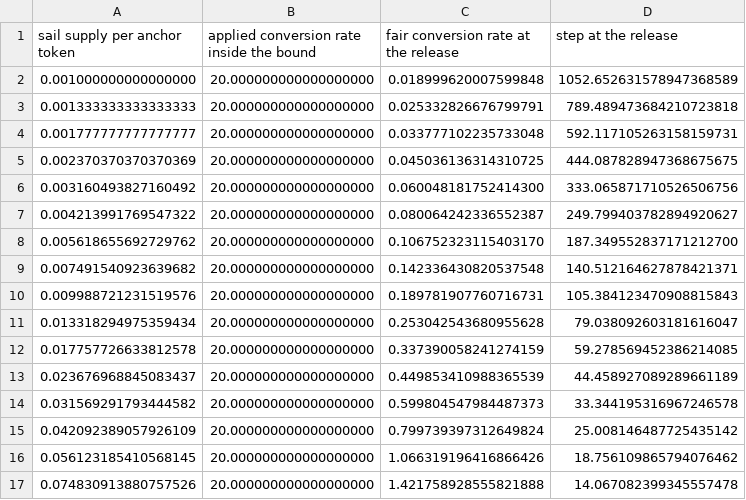
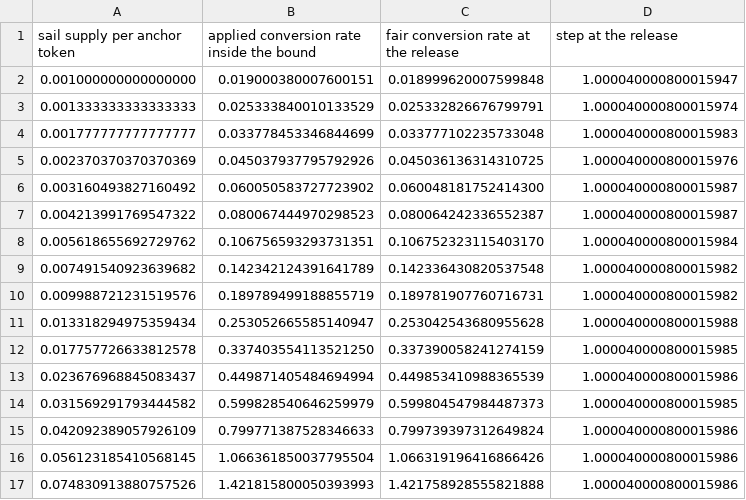
Before and after one commit to baofinance/harbor, a CSV file: results/conversion_bound_step.csv, drawn as a sheet; only a part is shown; the diff covers the shown part only.

```diff
--- a/results/conversion_bound_step.csv
+++ b/results/conversion_bound_step.csv
@@ -1,17 +1,17 @@
 sail supply per anchor token,applied conversion rate inside the bound,fair conversion rate at the release,step at the release
-0.001000000000000000,20.000000000000000000,0.018999620007599848,1052.652631578947368589
-0.001333333333333333,20.000000000000000000,0.025332826676799791,789.489473684210723818
-0.001777777777777777,20.000000000000000000,0.033777102235733048,592.117105263158159731
-0.002370370370370369,20.000000000000000000,0.045036136314310725,444.087828947368675675
-0.003160493827160492,20.000000000000000000,0.060048181752414300,333.065871710526506756
-0.004213991769547322,20.000000000000000000,0.080064242336552387,249.799403782894920627
-0.005618655692729762,20.000000000000000000,0.106752323115403170,187.349552837171212700
-0.007491540923639682,20.000000000000000000,0.142336430820537548,140.512164627878421371
-0.009988721231519576,20.000000000000000000,0.189781907760716731,105.384123470908815843
-0.013318294975359434,20.000000000000000000,0.253042543680955628,79.038092603181616047
-0.017757726633812578,20.000000000000000000,0.337390058241274159,59.278569452386214085
-0.023676968845083437,20.000000000000000000,0.449853410988365539,44.458927089289661189
-0.031569291793444582,20.000000000000000000,0.599804547984487373,33.344195316967246578
-0.042092389057926109,20.000000000000000000,0.799739397312649824,25.008146487725435142
-0.056123185410568145,20.000000000000000000,1.066319196416866426,18.756109865794076462
-0.074830913880757526,20.000000000000000000,1.421758928555821888,14.067082399345557478
+0.001000000000000000,0.019000380007600151,0.018999620007599848,1.000040000800015947
+0.001333333333333333,0.025333840010133529,0.025332826676799791,1.000040000800015974
+0.001777777777777777,0.033778453346844699,0.033777102235733048,1.000040000800015983
+0.002370370370370369,0.045037937795792926,0.045036136314310725,1.000040000800015976
+0.003160493827160492,0.060050583727723902,0.060048181752414300,1.000040000800015987
+0.004213991769547322,0.080067444970298523,0.080064242336552387,1.000040000800015987
+0.005618655692729762,0.106756593293731351,0.106752323115403170,1.000040000800015984
+0.007491540923639682,0.142342124391641789,0.142336430820537548,1.000040000800015982
+0.009988721231519576,0.189789499188855719,0.189781907760716731,1.000040000800015982
+0.013318294975359434,0.253052665585140947,0.253042543680955628,1.000040000800015988
+0.017757726633812578,0.337403554113521250,0.337390058241274159,1.000040000800015985
+0.023676968845083437,0.449871405484694994,0.449853410988365539,1.000040000800015986
+0.031569291793444582,0.599828540646259979,0.599804547984487373,1.000040000800015985
+0.042092389057926109,0.799771387528346633,0.799739397312649824,1.000040000800015986
+0.056123185410568145,1.066361850037795504,1.066319196416866426,1.000040000800015986
+0.074830913880757526,1.421815800050393993,1.421758928555821888,1.000040000800015986
```
Also changed, not shown: 50 edited cells elsewhere in this file, results/conversion_bound_gamma_flat_rate.csv, results/rebalance_conversion_cohorts.csv, 56 other files.
